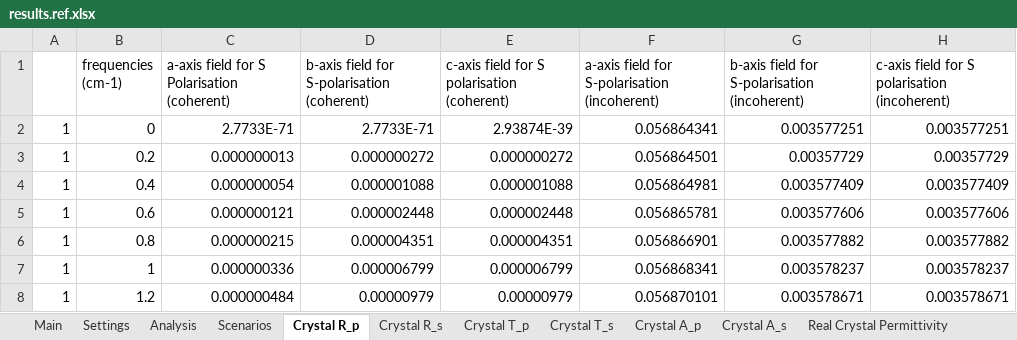
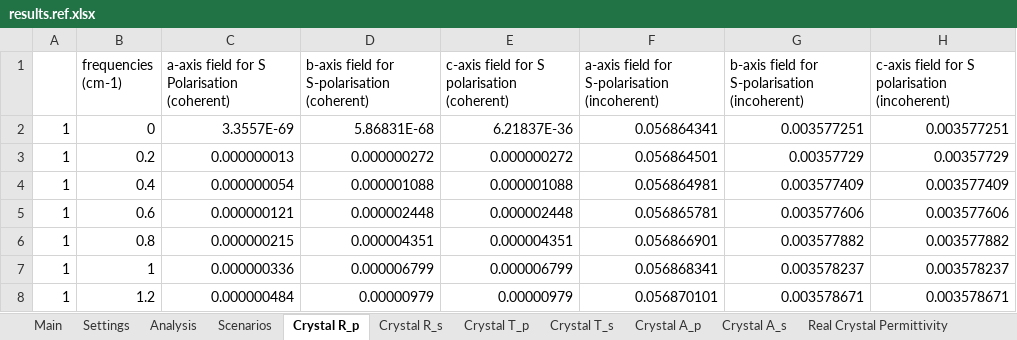
Before and after one commit to JohnKendrick/PDielec, an Excel workbook: Examples/SingleCrystal/L-alanine/results.ref.xlsx, sheet Crystal R_p, drawn as a sheet; only a part is shown; values as stored, in another font and other column widths than the file's, no borders; the diff names each change by its address in the sheet, - before the commit and + after, or states it on an @@ line.

```diff
--- a/Examples/SingleCrystal/L-alanine/results.ref.xlsx (sheet Crystal R_p)
+++ b/Examples/SingleCrystal/L-alanine/results.ref.xlsx (sheet Crystal R_p)
-C2: 2.7733E-71
+C2: 3.3557E-69
-D2: 2.7733E-71
+D2: 5.86831E-68
-E2: 2.93874E-39
+E2: 6.21837E-36
```
Also changed, not shown: sheet Scenarios, sheet Crystal R_s, sheet Crystal A_p, sheet Main, sheet Crystal A_s, 1 other file.
